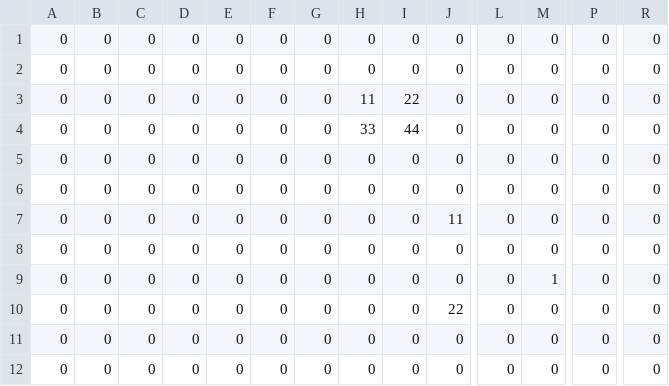
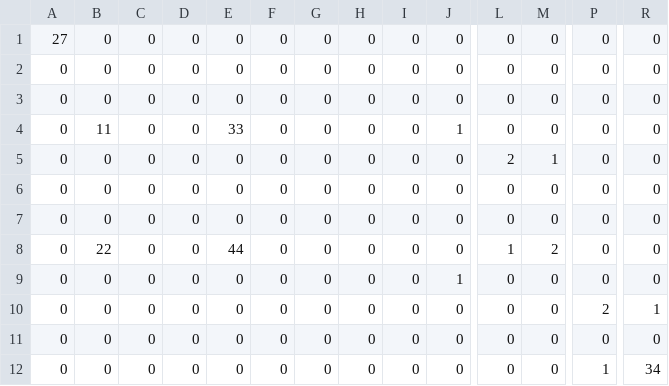
Before and after one commit to ngocnamk3er/left-for-dead-2d, a CSV file: SDL/Data/Map/dynamicmap1.csv, drawn as a sheet; only a part is shown, gaps mark what is left out; removed rows and columns are numbered as before the commit, all else as after; rows hold the shown columns only; the diff names each change by its address in the sheet, - before the commit and + after, or states it on an @@ line.

```diff
--- a/SDL/Data/Map/dynamicmap1.csv
+++ b/SDL/Data/Map/dynamicmap1.csv
+row 1: 27 | 0 | 0 | 0 | 0 | 0 | 0 | 0 | 0 | 0 | 0 | 0 | 0 | 0
-B4: 0
+B4: 11
-E4: 0
+E4: 33
-H4: 11
+H4: 0
-I4: 22
+I4: 0
-J4: 0
+J4: 1
-H5: 33
+H5: 0
-I5: 44
+I5: 0
-L5: 0
+L5: 2
-M5: 0
+M5: 1
+row 8: 0 | 22 | 0 | 0 | 44 | 0 | 0 | 0 | 0 | 0 | 1 | 2 | 0 | 0
-J9: 11
+J9: 1
+row 10: 0 | 0 | 0 | 0 | 0 | 0 | 0 | 0 | 0 | 0 | 0 | 0 | 2 | 1
-row 9: 0 | 0 | 0 | 0 | 0 | 0 | 0 | 0 | 0 | 0 | 0 | 1 | 0 | 0
-row 10: 0 | 0 | 0 | 0 | 0 | 0 | 0 | 0 | 0 | 22 | 0 | 0 | 0 | 0
-P12: 0
+P12: 1
-R12: 0
+R12: 34
-row 12: 0 | 0 | 0 | 0 | 0 | 0 | 0 | 0 | 0 | 0 | 0 | 0 | 0 | 0
```
Also changed, not shown: SDL/Data/Map/dynamicmap2.csv, SDL/Data/Map/staticmap1.csv, 28 other files.
